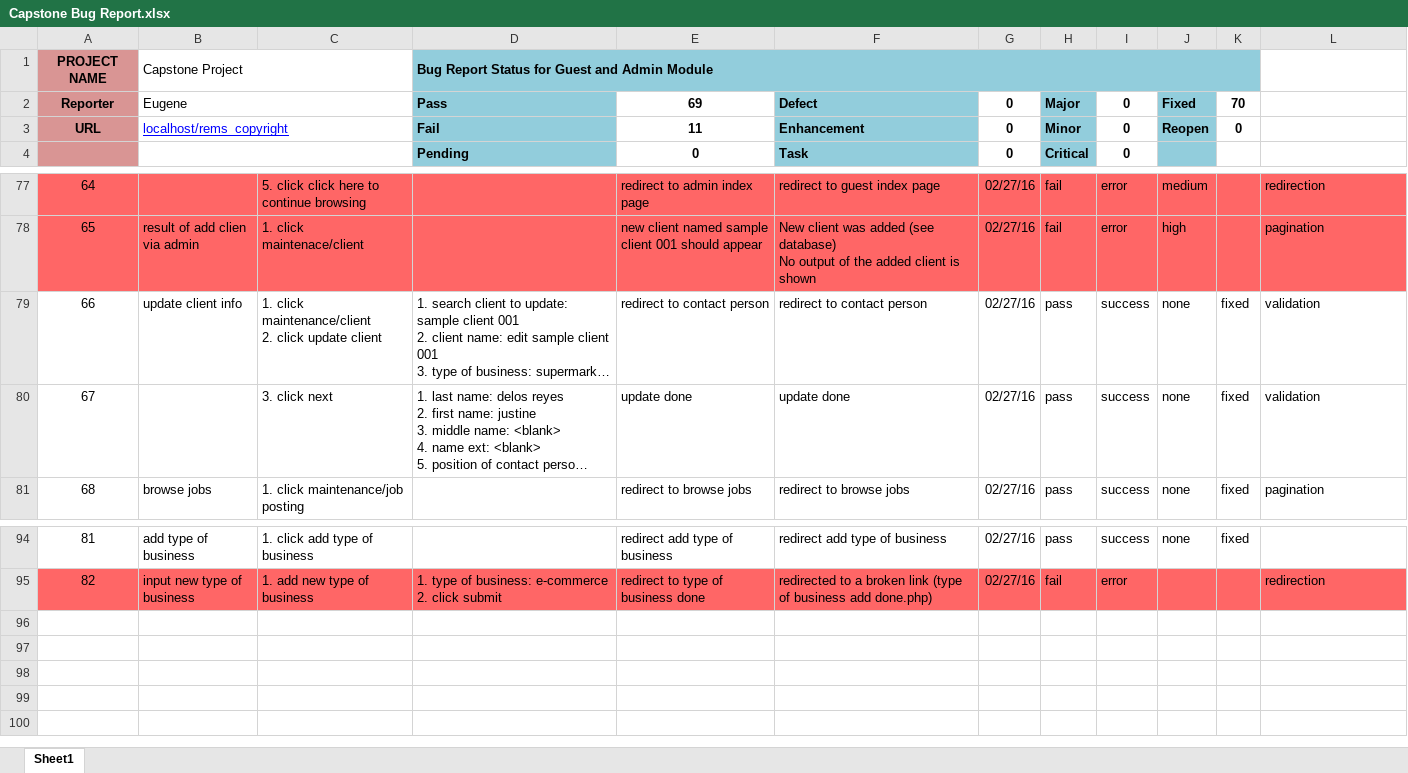
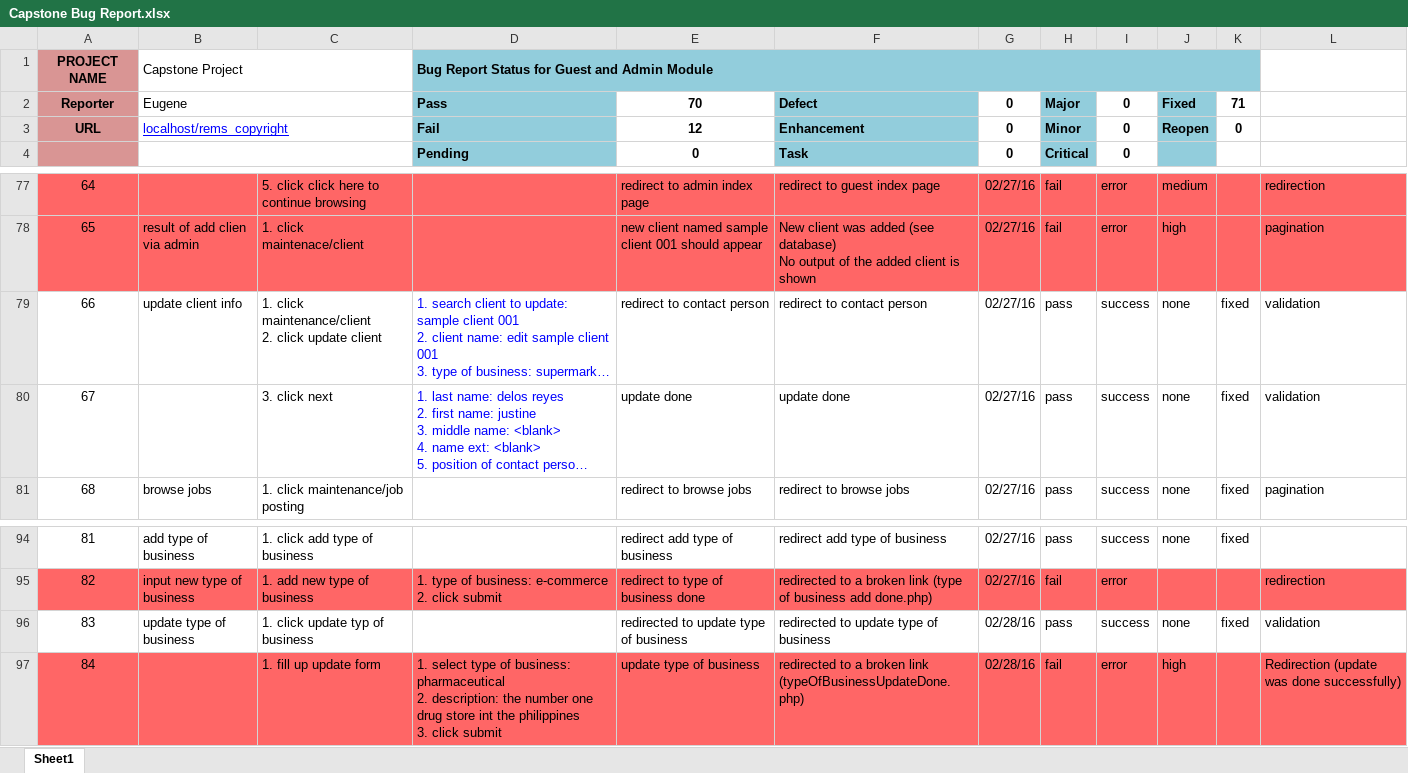
Before and after one commit to gencalda/rems_copyright, an Excel workbook: bug report/Capstone Bug Report.xlsx, sheet Sheet1, drawn as a sheet; only a part is shown, gaps mark what is left out; long unchanged cells end in …; values as stored, in another font and other column widths than the file's, no borders; conditional formats not drawn; ↵ is a line break in a cell; the diff names each change by its address in the sheet, - before the commit and + after, or states it on an @@ line.

Commit message:
Modified the bug report
finished all admin maintenance


Signed-off-by: Eugene Grava <eugenegrava.c@gmail.com>

```diff
--- a/bug report/Capstone Bug Report.xlsx (sheet Sheet1)
+++ b/bug report/Capstone Bug Report.xlsx (sheet Sheet1)
-E2: 69
+E2: 70
-K2: 70
+K2: 71
-E3: 11
+E3: 12
-D79:D80 text colour: black
+D79:D80 text colour: #0000FF
+row 96: 83 | update type of business | 1. click update typ of business |  | redirected to update type of business | redirected to update type of business | 02/28/16 | pass | success | none | fixed | validation
+row 97: 84 |  | 1. fill up update form | 1. select type of business: pharmaceutical ↵ 2. description: the number one drug store int the philippines ↵ 3. click submit | update type of business | redirected to a broken link (typeOfBusinessUpdateDone.php) | 02/28/16 | fail | error | high |  | Redirection (update was done successfully)
```
Also changed, not shown: 1 other file.
